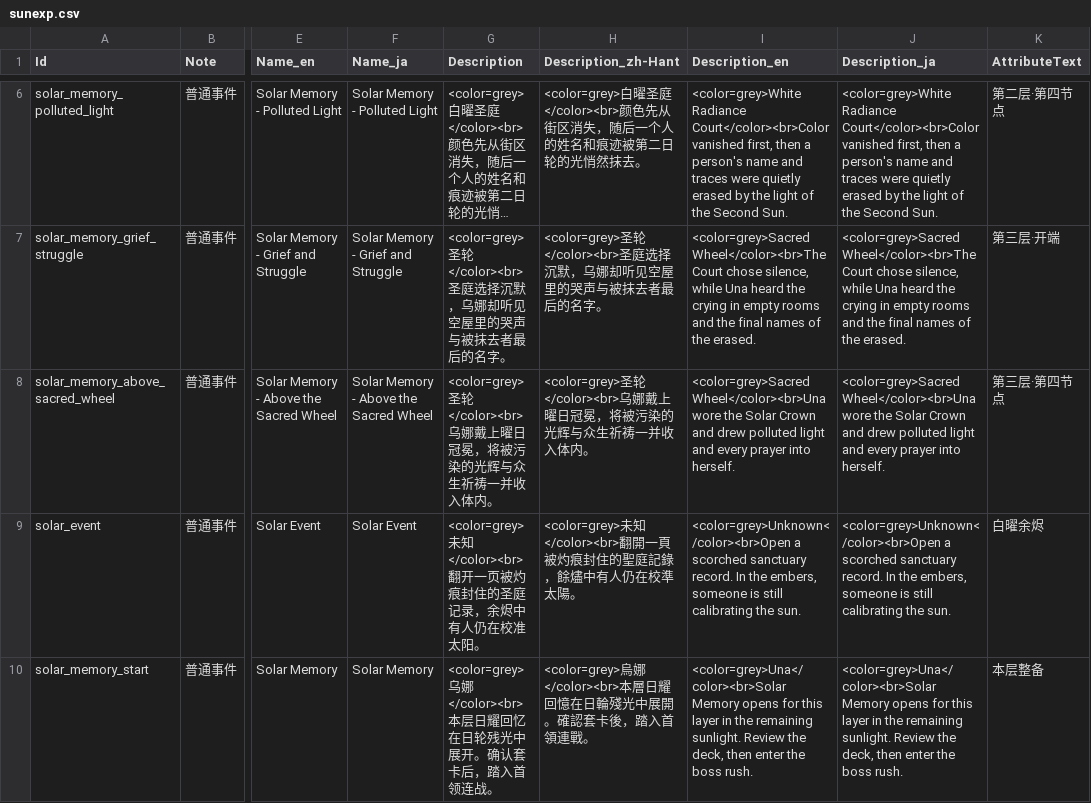
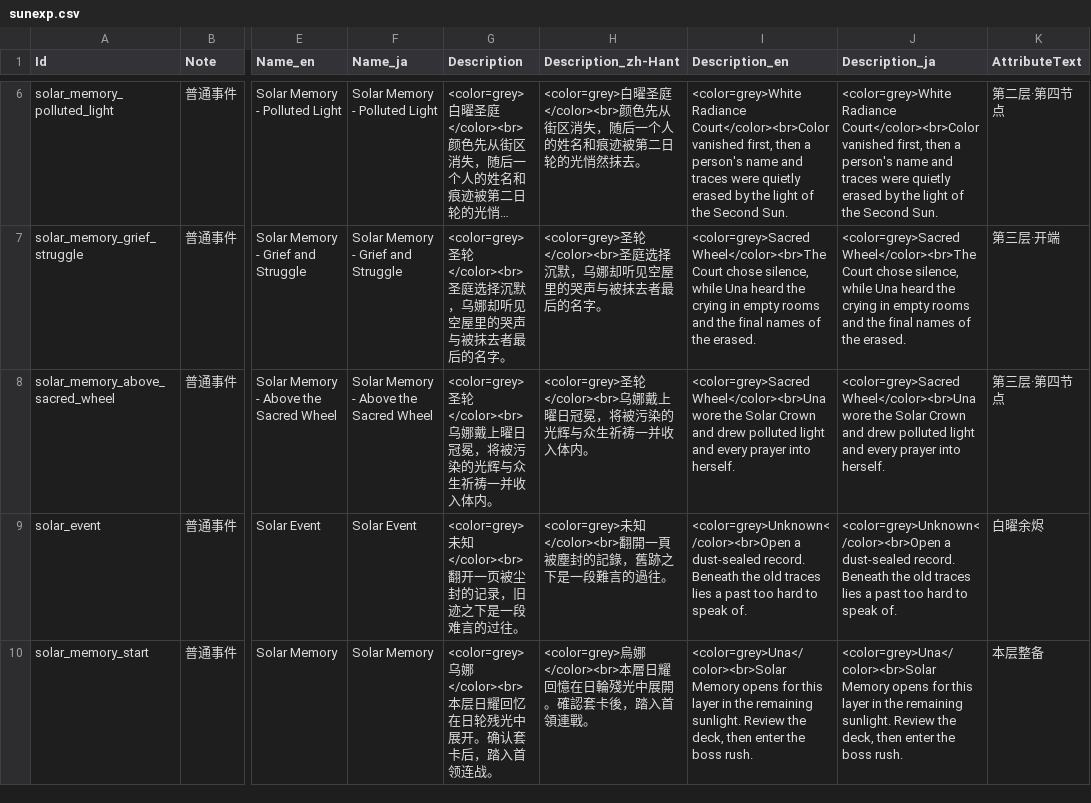
Before and after one commit to AuraKaliya/apocalyptic-journey-mod-SunExp, a CSV file: SunExp/Text/Map/sunexp.csv, drawn as a sheet; only a part is shown, gaps mark what is left out; long unchanged cells end in …; the diff names each change by its address in the sheet, - before the commit and + after, or states it on an @@ line.

```diff
--- a/SunExp/Text/Map/sunexp.csv
+++ b/SunExp/Text/Map/sunexp.csv
-G9 (Description): …开一页被灼痕封住的圣庭记录，余烬中有人仍在校准太阳。
+G9 (Description): …开一页被尘封的记录，旧迹之下是一段难言的过往。
-H9 (Description_zh-Hant): …開一頁被灼痕封住的聖庭記錄，餘燼中有人仍在校準太陽。
+H9 (Description_zh-Hant): …開一頁被塵封的記錄，舊跡之下是一段難言的過往。
-I9 (Description_en): <color=grey>Unknown</color><br>Open a scorched sanctuary record. In the embers, someone is still calibrating the sun.
+I9 (Description_en): <color=grey>Unknown</color><br>Open a dust-sealed record. Beneath the old traces lies a past too hard to speak of.
-J9 (Description_ja): <color=grey>Unknown</color><br>Open a scorched sanctuary record. In the embers, someone is still calibrating the sun.
+J9 (Description_ja): <color=grey>Unknown</color><br>Open a dust-sealed record. Beneath the old traces lies a past too hard to speak of.
```
Also changed, not shown: SunExp/Text/EventList/sunexp.csv, 2 other files.
